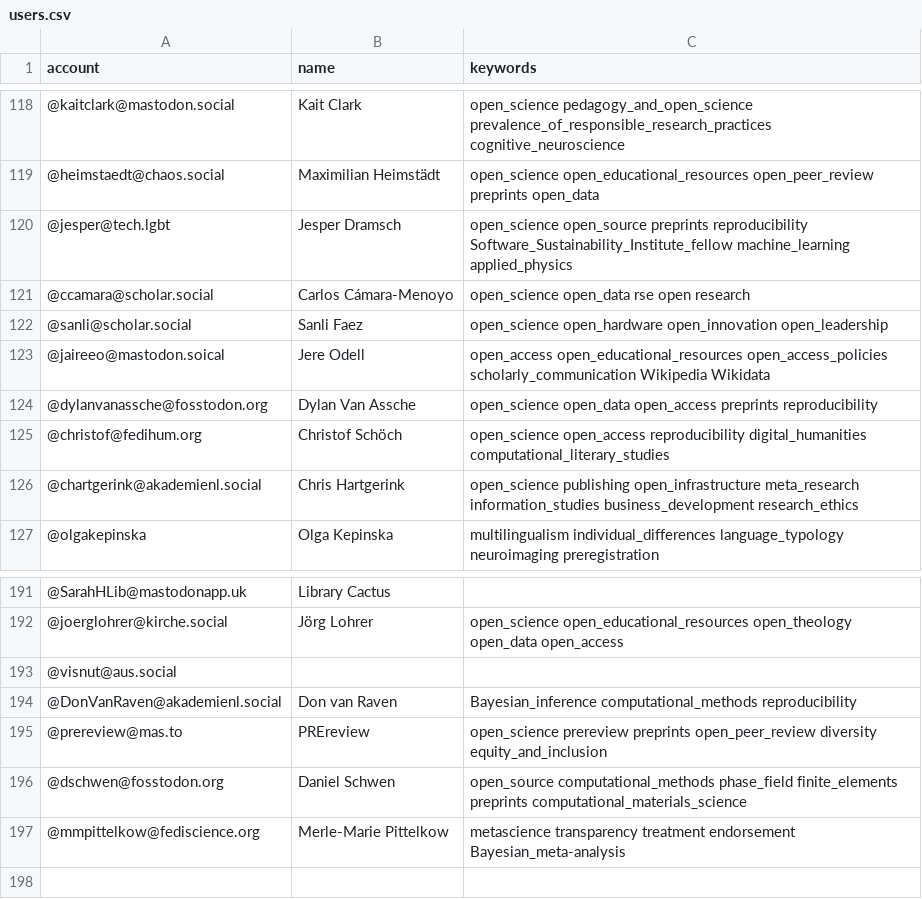
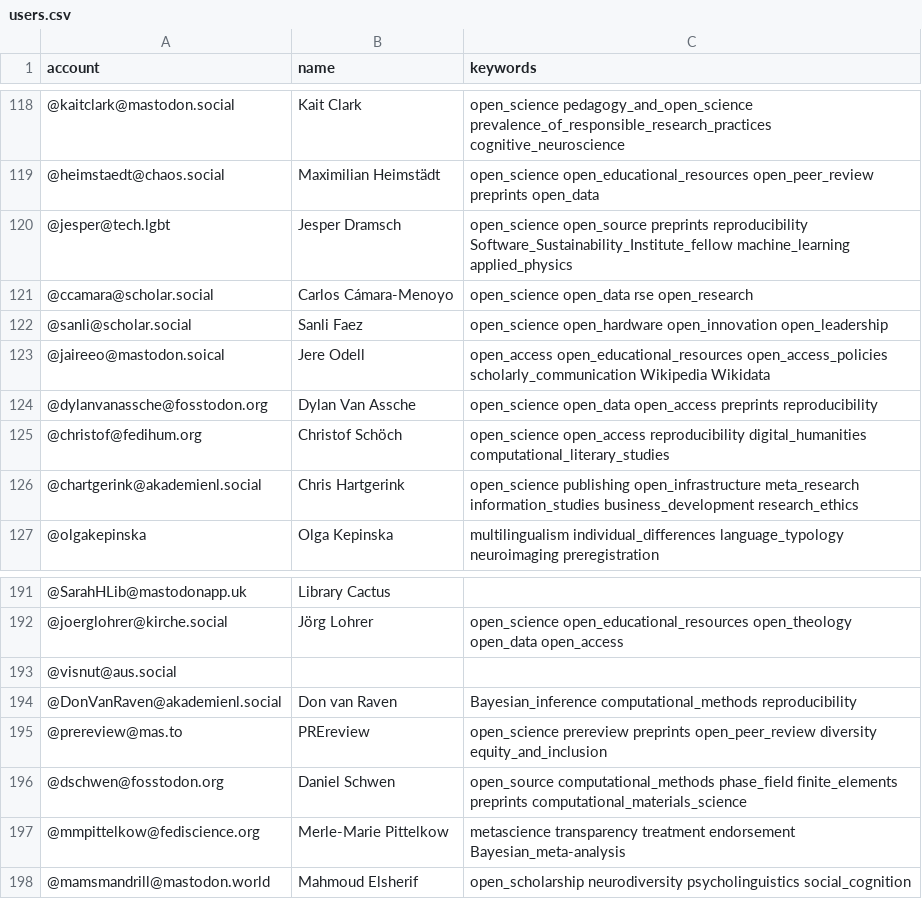
Before and after one commit to smach/Mastodon-OpenScience, a CSV file: resources/users.csv, drawn as a sheet; only a part is shown, gaps mark what is left out; the diff names each change by its address in the sheet, - before the commit and + after, or states it on an @@ line.

Commit message:
Update users.csv

```diff
--- a/resources/users.csv
+++ b/resources/users.csv
-C121 (keywords): open_science open_data rse open research
+C121 (keywords): open_science open_data rse open_research
+row 198: @mamsmandrill@mastodon.world | Mahmoud Elsherif | open_scholarship neurodiversity psycholinguistics social_cognition
```
